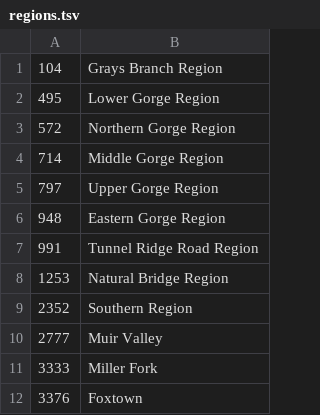
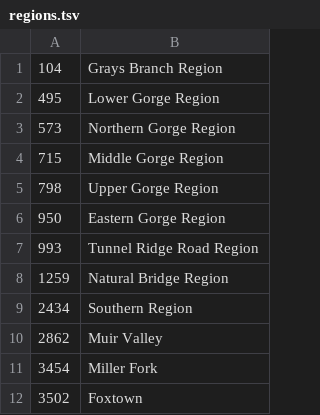
Before and after one commit to RCHowell/Redpoint, a TSV file: RRC-Data/sqlite/data/regions.tsv, drawn as a sheet.

```diff
--- a/RRC-Data/sqlite/data/regions.tsv
+++ b/RRC-Data/sqlite/data/regions.tsv
@@ -2,11 +2,11 @@
 495	Lower Gorge Region
-572	Northern Gorge Region
-714	Middle Gorge Region
-797	Upper Gorge Region
-948	Eastern Gorge Region
-991	Tunnel Ridge Road Region
-1253	Natural Bridge Region
-2352	Southern Region
-2777	Muir Valley
-3333	Miller Fork
-3376	Foxtown
+573	Northern Gorge Region
+715	Middle Gorge Region
+798	Upper Gorge Region
+950	Eastern Gorge Region
+993	Tunnel Ridge Road Region
+1259	Natural Bridge Region
+2434	Southern Region
+2862	Muir Valley
+3454	Miller Fork
+3502	Foxtown
```
Also changed, not shown: RRC-Data/sqlite/data/regions_to_walls.tsv, RRC-Data/sqlite/data/walls.tsv, 18 other files.
